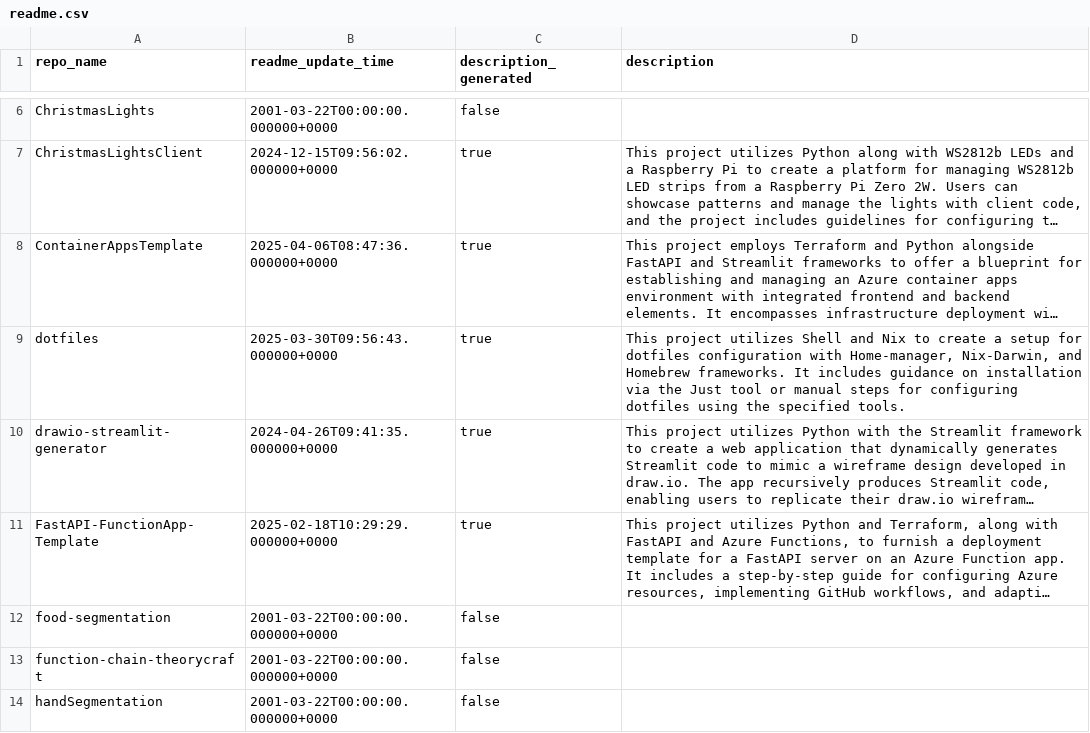
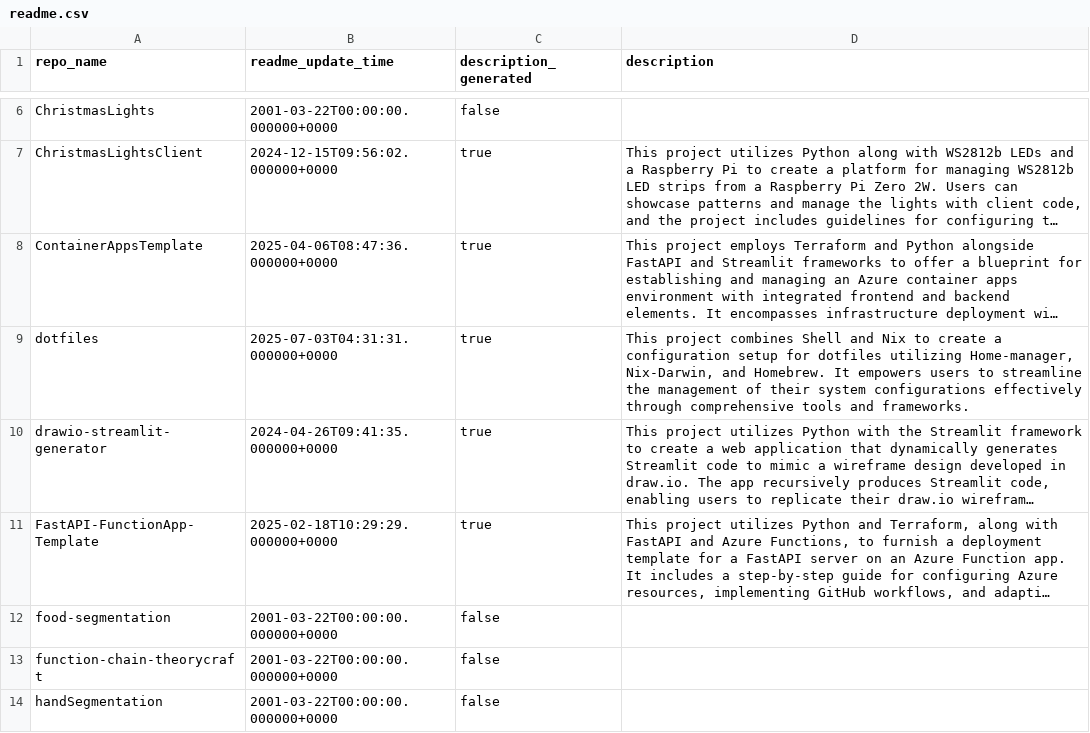
Before and after one commit to Stephen-Hallett/Personal-Website, a CSV file: compiler/readme.csv, drawn as a sheet; only a part is shown, gaps mark what is left out; long unchanged cells end in …; the diff names each change by its address in the sheet, - before the commit and + after, or states it on an @@ line.

```diff
--- a/compiler/readme.csv
+++ b/compiler/readme.csv
-B9 (readme_update_time): 2025-03-30T09:56:43.000000+0000
+B9 (readme_update_time): 2025-07-03T04:31:31.000000+0000
-D9 (description): This project utilizes Shell and Nix to create a setup for dotfiles configuration with Home-manager, Nix-Darwin, and Homebrew frameworks. It includes guidance on installation via the Just tool or manual steps for configuring dotfiles using the specified tools.
+D9 (description): This project combines Shell and Nix to create a configuration setup for dotfiles utilizing Home-manager, Nix-Darwin, and Homebrew. It empowers users to streamline the management of their system configurations effectively through comprehensive tools and frameworks.
```
